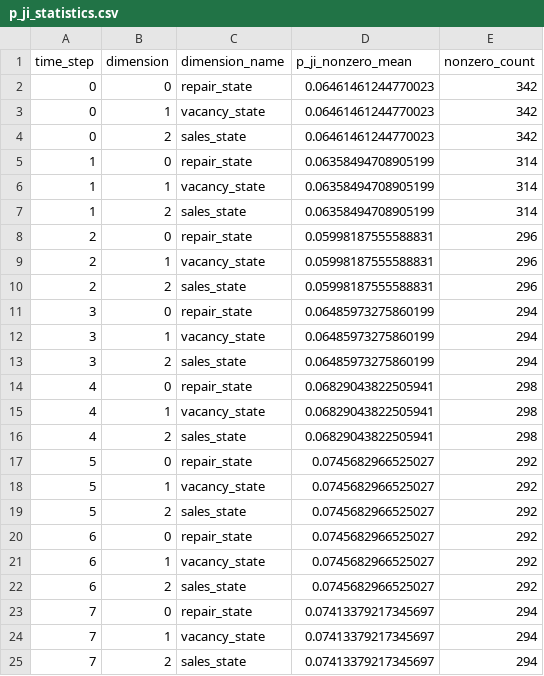
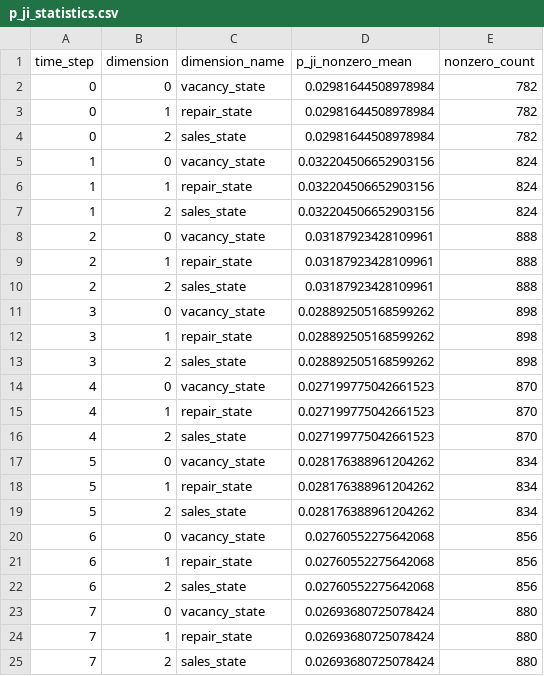
Before and after one commit to SusuXu-s-Lab/CLIMA_WP2, a CSV file: New_model/Data_synthesis/sysnthetic_data/p_ji_statistics.csv, drawn as a sheet; only a part is shown; the diff covers the shown part only.

```diff
--- a/New_model/Data_synthesis/sysnthetic_data/p_ji_statistics.csv
+++ b/New_model/Data_synthesis/sysnthetic_data/p_ji_statistics.csv
@@ -1,25 +1,25 @@
 time_step,dimension,dimension_name,p_ji_nonzero_mean,nonzero_count
-0,0,repair_state,0.06461461244770023,342
-0,1,vacancy_state,0.06461461244770023,342
-0,2,sales_state,0.06461461244770023,342
-1,0,repair_state,0.06358494708905199,314
-1,1,vacancy_state,0.06358494708905199,314
-1,2,sales_state,0.06358494708905199,314
-2,0,repair_state,0.05998187555588831,296
-2,1,vacancy_state,0.05998187555588831,296
-2,2,sales_state,0.05998187555588831,296
-3,0,repair_state,0.06485973275860199,294
-3,1,vacancy_state,0.06485973275860199,294
-3,2,sales_state,0.06485973275860199,294
-4,0,repair_state,0.06829043822505941,298
-4,1,vacancy_state,0.06829043822505941,298
-4,2,sales_state,0.06829043822505941,298
-5,0,repair_state,0.0745682966525027,292
-5,1,vacancy_state,0.0745682966525027,292
-5,2,sales_state,0.0745682966525027,292
-6,0,repair_state,0.0745682966525027,292
-6,1,vacancy_state,0.0745682966525027,292
-6,2,sales_state,0.0745682966525027,292
-7,0,repair_state,0.07413379217345697,294
-7,1,vacancy_state,0.07413379217345697,294
-7,2,sales_state,0.07413379217345697,294
+0,0,vacancy_state,0.02981644508978984,782
+0,1,repair_state,0.02981644508978984,782
+0,2,sales_state,0.02981644508978984,782
+1,0,vacancy_state,0.032204506652903156,824
+1,1,repair_state,0.032204506652903156,824
+1,2,sales_state,0.032204506652903156,824
+2,0,vacancy_state,0.03187923428109961,888
+2,1,repair_state,0.03187923428109961,888
+2,2,sales_state,0.03187923428109961,888
+3,0,vacancy_state,0.028892505168599262,898
+3,1,repair_state,0.028892505168599262,898
+3,2,sales_state,0.028892505168599262,898
+4,0,vacancy_state,0.027199775042661523,870
+4,1,repair_state,0.027199775042661523,870
+4,2,sales_state,0.027199775042661523,870
+5,0,vacancy_state,0.028176388961204262,834
+5,1,repair_state,0.028176388961204262,834
+5,2,sales_state,0.028176388961204262,834
+6,0,vacancy_state,0.02760552275642068,856
+6,1,repair_state,0.02760552275642068,856
+6,2,sales_state,0.02760552275642068,856
+7,0,vacancy_state,0.02693680725078424,880
+7,1,repair_state,0.02693680725078424,880
+7,2,sales_state,0.02693680725078424,880
```
Also changed, not shown: 120 edited cells elsewhere in this file, New_model/Data_synthesis/sysnthetic_data/household_features_raw.csv, New_model/Data_synthesis/sysnthetic_data/household_locations_raw.csv, 25 other files.
